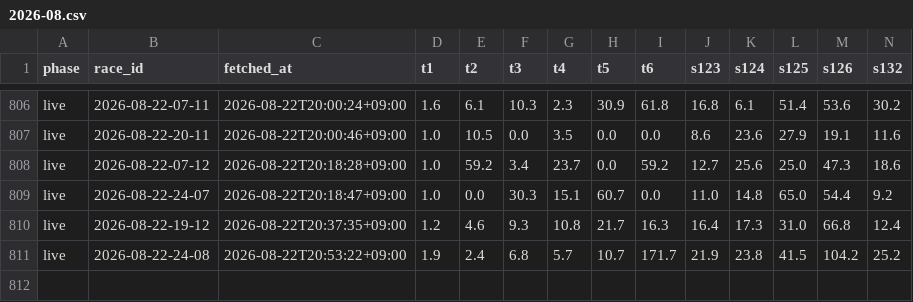
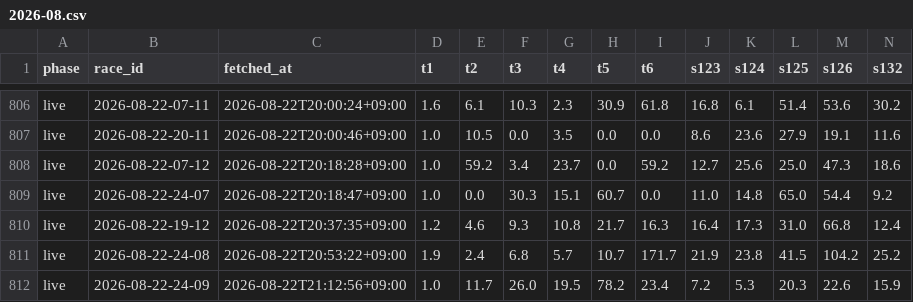
Before and after one commit to denden56-cloud/boatrace-papertrade, a CSV file: state/odds/2026-08.csv, drawn as a sheet; only a part is shown, gaps mark what is left out; rows hold the shown columns only; the diff names each change by its address in the sheet, - before the commit and + after, or states it on an @@ line.

```diff
--- a/state/odds/2026-08.csv
+++ b/state/odds/2026-08.csv
+row 812: live | 2026-08-22-24-09 | 2026-08-22T21:12:56+09:00 | 1.0 | 11.7 | 26.0 | 19.5 | 78.2 | 23.4 | 7.2 | 5.3 | 20.3 | 22.6 | 15.9
```
Also changed, not shown: state/beforeinfo.csv, state/checked.csv, 1 other file.
